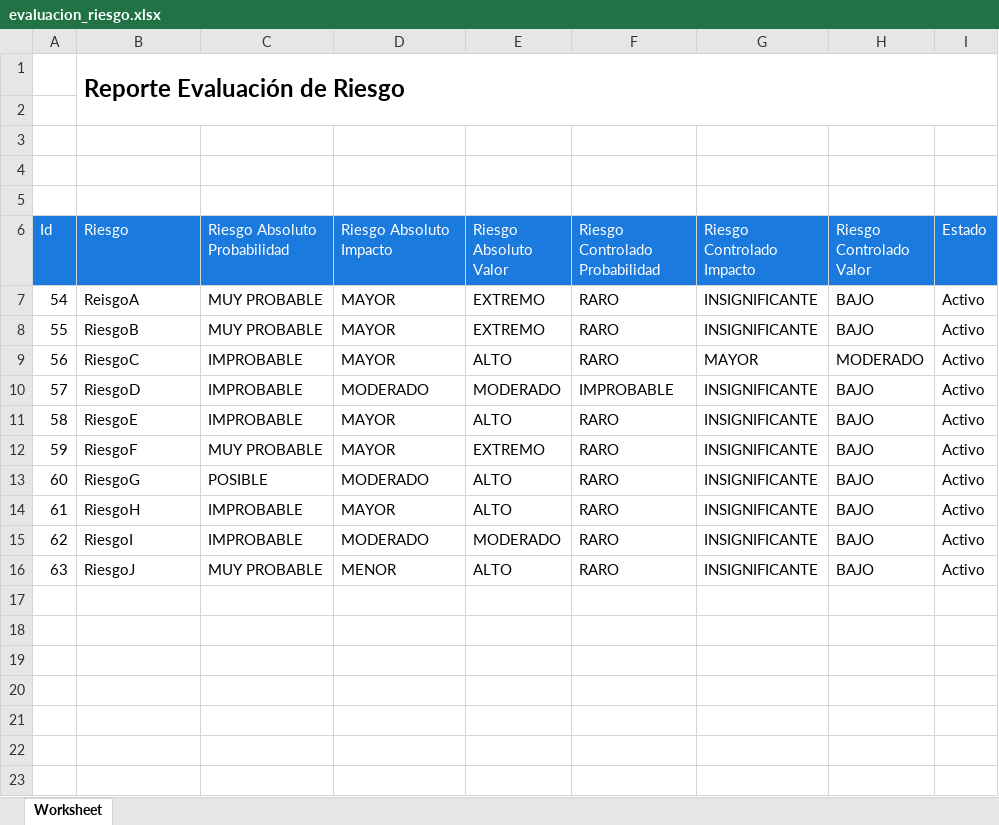
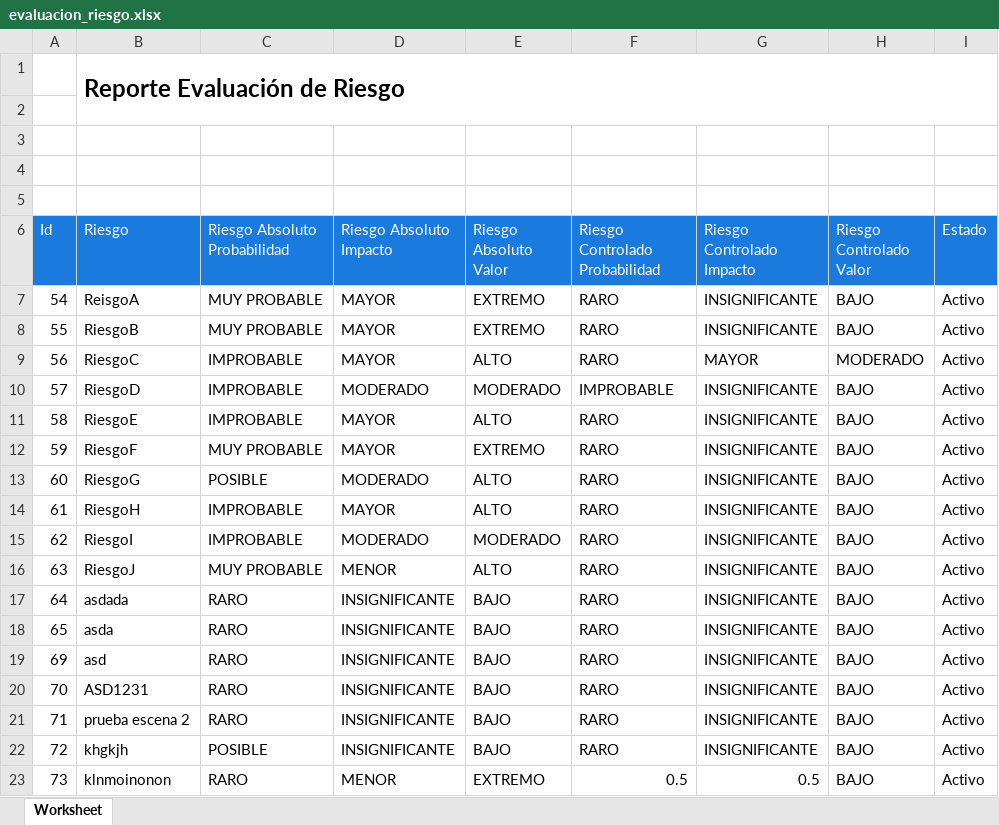
Before and after one commit to rakionfull/frontEfectiva3, an Excel workbook: evaluacion_riesgo.xlsx, sheet Worksheet, drawn as a sheet; values as stored, in another font and other column widths than the file's, no borders; the diff names each change by its address in the sheet, - before the commit and + after, or states it on an @@ line.

```diff
--- a/evaluacion_riesgo.xlsx (sheet Worksheet)
+++ b/evaluacion_riesgo.xlsx (sheet Worksheet)
+row 17: 64 | asdada | RARO | INSIGNIFICANTE | BAJO | RARO | INSIGNIFICANTE | BAJO | Activo
+row 18: 65 | asda | RARO | INSIGNIFICANTE | BAJO | RARO | INSIGNIFICANTE | BAJO | Activo
+row 19: 69 | asd | RARO | INSIGNIFICANTE | BAJO | RARO | INSIGNIFICANTE | BAJO | Activo
+row 20: 70 | ASD1231 | RARO | INSIGNIFICANTE | BAJO | RARO | INSIGNIFICANTE | BAJO | Activo
+row 21: 71 | prueba escena 2 | RARO | INSIGNIFICANTE | BAJO | RARO | INSIGNIFICANTE | BAJO | Activo
+row 22: 72 | khgkjh | POSIBLE | INSIGNIFICANTE | BAJO | RARO | INSIGNIFICANTE | BAJO | Activo
+row 23: 73 | klnmoinonon | RARO | MENOR | EXTREMO | 0.5 | 0.5 | BAJO | Activo
```
Also changed, not shown: evaluacion_riesgo_historial.xlsx, 2 other files.
